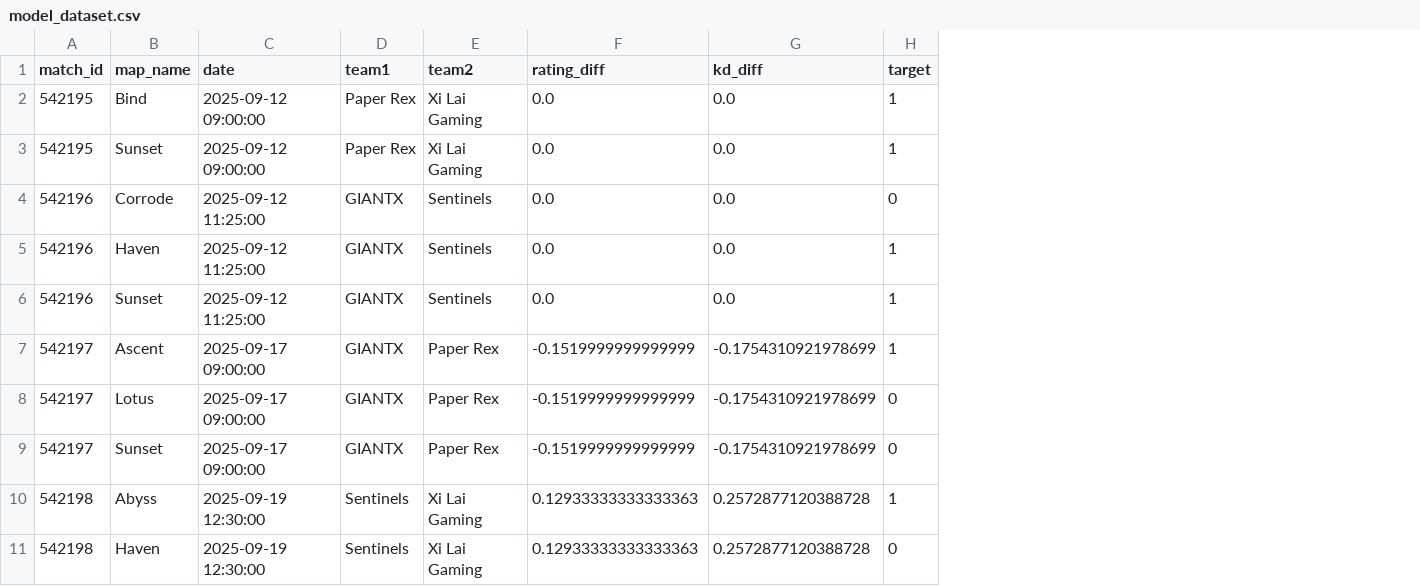
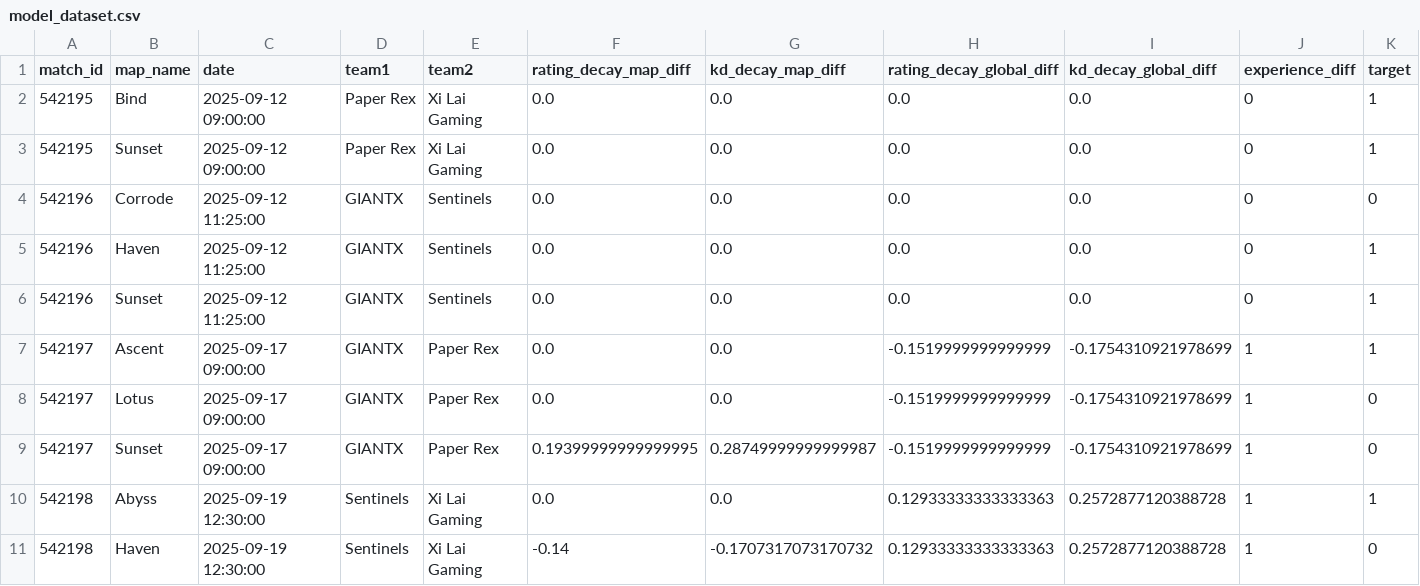
Before and after one commit to MitsuSDK/ML_Valorant, a CSV file: data/processed/model_dataset.csv, drawn as a sheet; only a part is shown; addresses are those after the commit; the diff names each change by its address in the sheet, - before the commit and + after, or states it on an @@ line.

```diff
--- a/data/processed/model_dataset.csv
+++ b/data/processed/model_dataset.csv
+column F (rating_decay_map_diff), rows 2-11: 0.0 | 0.0 | 0.0 | 0.0 | 0.0 | 0.0 | 0.0 | 0.19399999999999995 | 0.0 | -0.14
+column G (kd_decay_map_diff), rows 2-11: 0.0 | 0.0 | 0.0 | 0.0 | 0.0 | 0.0 | 0.0 | 0.28749999999999987 | 0.0 | -0.1707317073170732
+column J (experience_diff), rows 2-11: 0 | 0 | 0 | 0 | 0 | 1 | 1 | 1 | 1 | 1
-H1: rating_diff
+H1: rating_decay_global_diff
-I1: kd_diff
+I1: kd_decay_global_diff
```
Also changed, not shown: data/processed/team_map_with_decay.csv, 3 other files.
